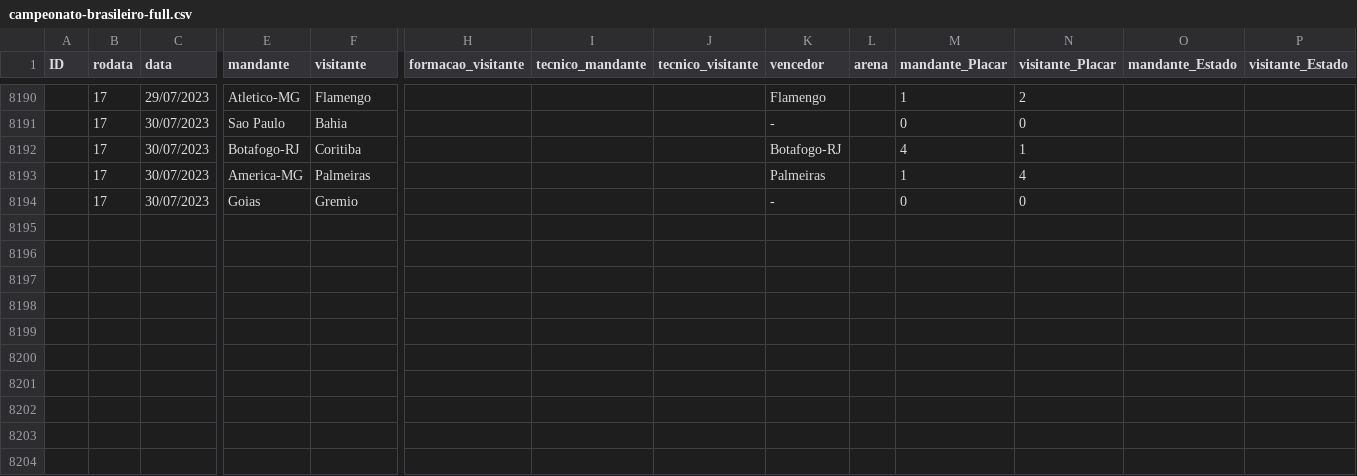
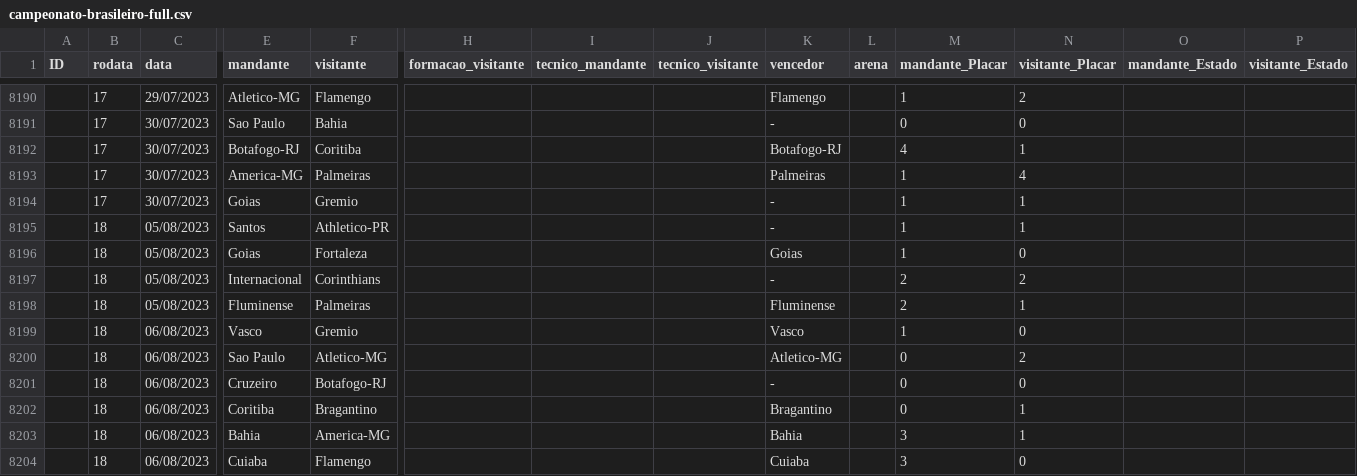
Before and after one commit to tcortes55/Brasileirao_Dataset, a CSV file: campeonato-brasileiro-full.csv, drawn as a sheet; only a part is shown, gaps mark what is left out; rows hold the shown columns only; the diff names each change by its address in the sheet, - before the commit and + after, or states it on an @@ line.

Commit message:
Resultados 18a rodada

```diff
--- a/campeonato-brasileiro-full.csv
+++ b/campeonato-brasileiro-full.csv
-M8194 (mandante_Placar): 0
+M8194 (mandante_Placar): 1
-N8194 (visitante_Placar): 0
+N8194 (visitante_Placar): 1
+row 8195:  | 18 | 05/08/2023 | Santos | Athletico-PR |  |  |  | - |  | 1 | 1
+row 8196:  | 18 | 05/08/2023 | Goias | Fortaleza |  |  |  | Goias |  | 1 | 0
+row 8197:  | 18 | 05/08/2023 | Internacional | Corinthians |  |  |  | - |  | 2 | 2
+row 8198:  | 18 | 05/08/2023 | Fluminense | Palmeiras |  |  |  | Fluminense |  | 2 | 1
+row 8199:  | 18 | 06/08/2023 | Vasco | Gremio |  |  |  | Vasco |  | 1 | 0
+row 8200:  | 18 | 06/08/2023 | Sao Paulo | Atletico-MG |  |  |  | Atletico-MG |  | 0 | 2
+row 8201:  | 18 | 06/08/2023 | Cruzeiro | Botafogo-RJ |  |  |  | - |  | 0 | 0
+row 8202:  | 18 | 06/08/2023 | Coritiba | Bragantino |  |  |  | Bragantino |  | 0 | 1
+row 8203:  | 18 | 06/08/2023 | Bahia | America-MG |  |  |  | Bahia |  | 3 | 1
+row 8204:  | 18 | 06/08/2023 | Cuiaba | Flamengo |  |  |  | Cuiaba |  | 3 | 0
```
